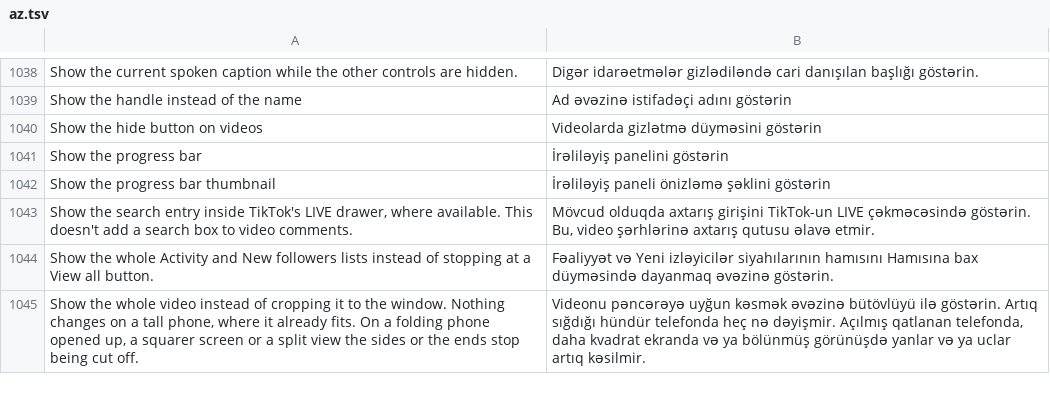
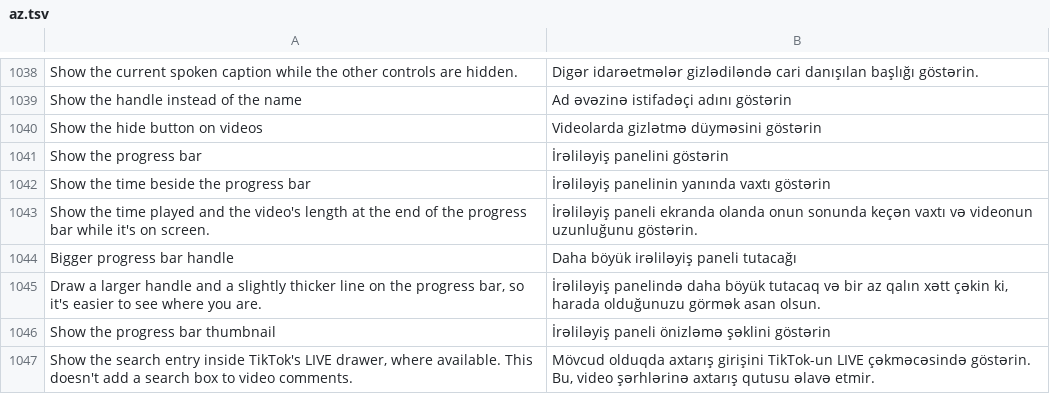
Before and after one commit to Wake-Old-Hyphen/hushfeed, a TSV file: extensions/tiktok/src/main/l10n/az.tsv, drawn as a sheet; only a part is shown, gaps mark what is left out; the shorter side is filled out with more unchanged rows.

```diff
--- a/extensions/tiktok/src/main/l10n/az.tsv
+++ b/extensions/tiktok/src/main/l10n/az.tsv
@@ -1041,2 +1041,6 @@ Show the hide button on videos	Videolarda gizlətmə düyməsini göstərin
 Show the progress bar	İrəliləyiş panelini göstərin
+Show the time beside the progress bar	İrəliləyiş panelinin yanında vaxtı göstərin
+Show the time played and the video's length at the end of the progress bar while it's on screen.	İrəliləyiş paneli ekranda olanda onun sonunda keçən vaxtı və videonun uzunluğunu göstərin.
+Bigger progress bar handle	Daha böyük irəliləyiş paneli tutacağı
+Draw a larger handle and a slightly thicker line on the progress bar, so it's easier to see where you are.	İrəliləyiş panelində daha böyük tutacaq və bir az qalın xətt çəkin ki, harada olduğunuzu görmək asan olsun.
 Show the progress bar thumbnail	İrəliləyiş paneli önizləmə şəklini göstərin
```
Also changed, not shown: extensions/tiktok/src/main/l10n/es.tsv, extensions/tiktok/src/main/l10n/it.tsv, 19 other files.
